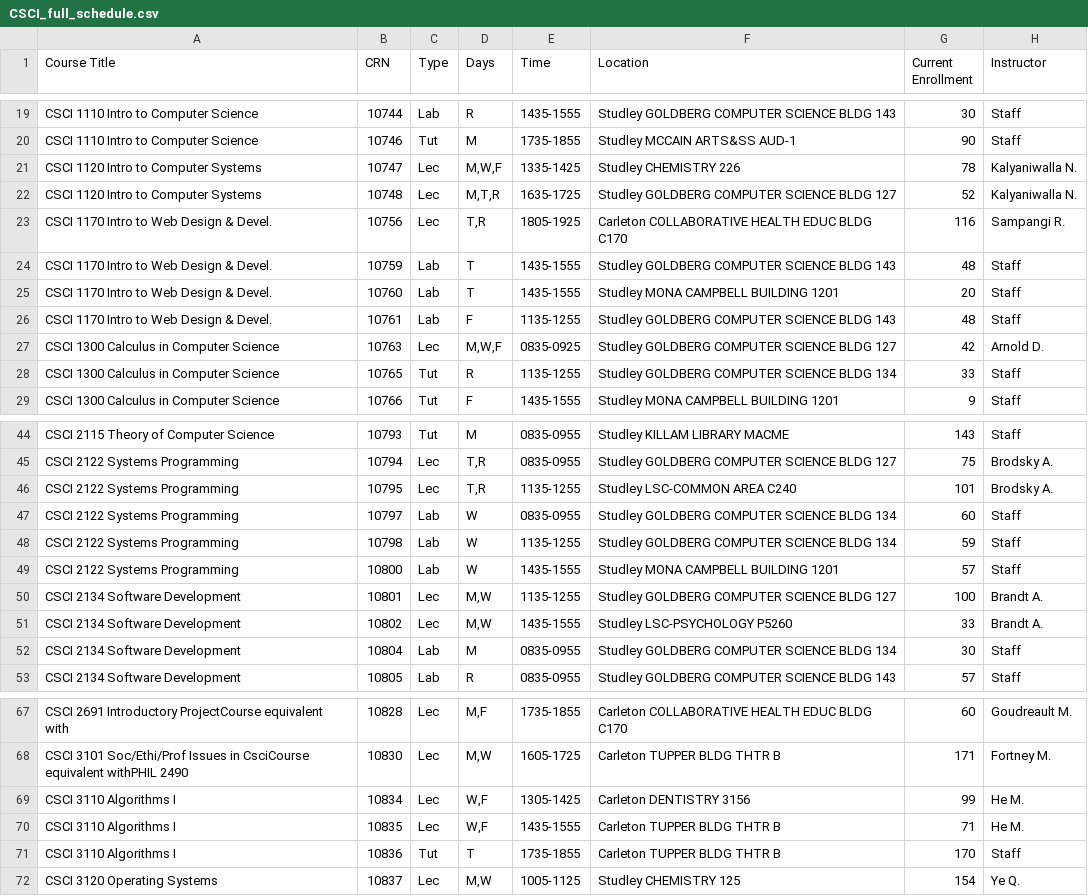
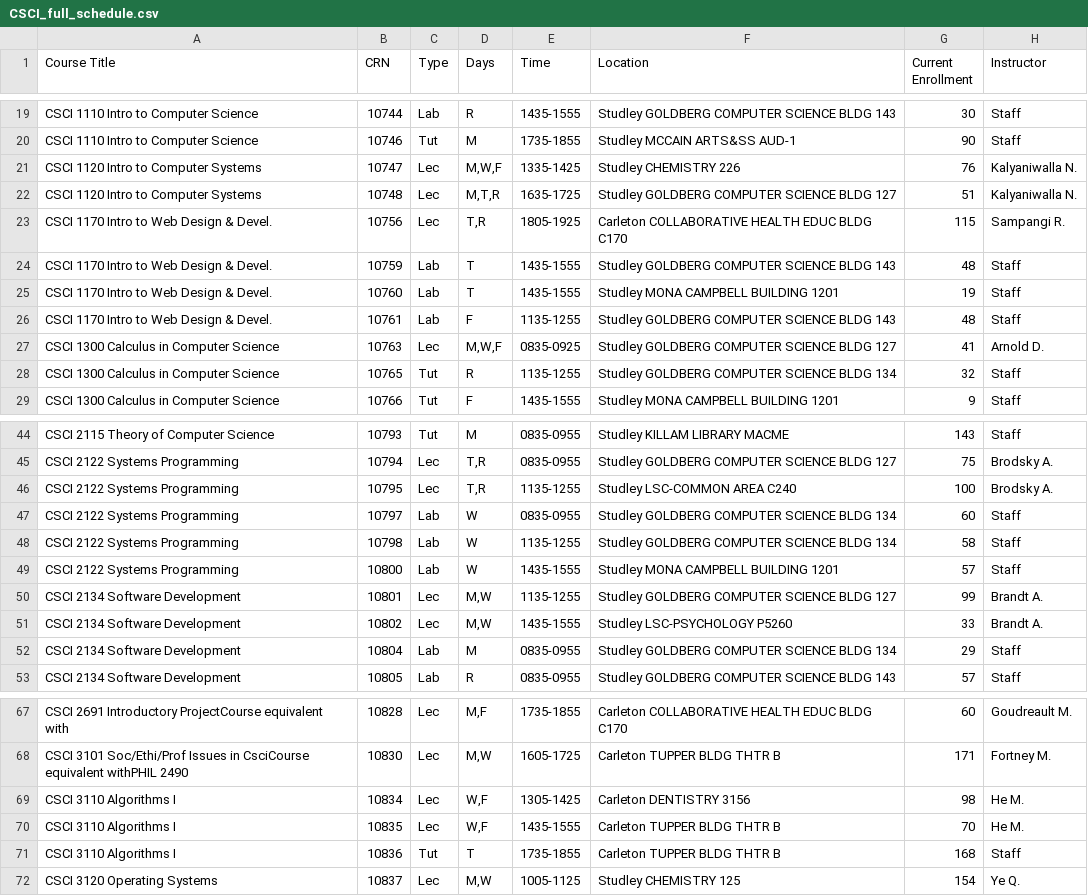
Before and after one commit to SarahKilford/csci-schedule-dashboard, a CSV file: data/CSCI_full_schedule.csv, drawn as a sheet; only a part is shown, gaps mark what is left out; the diff covers the shown part only.

```diff
--- a/data/CSCI_full_schedule.csv
+++ b/data/CSCI_full_schedule.csv
@@ -20,10 +20,10 @@ CSCI 1110 Intro to Computer Science,10744,Lab,R,1435-1555,Studley GOLDBERG COMPU
 CSCI 1110 Intro to Computer Science,10746,Tut,M,1735-1855,Studley MCCAIN ARTS&SS AUD-1,90,Staff
-CSCI 1120 Intro to Computer Systems,10747,Lec,"M,W,F",1335-1425,Studley CHEMISTRY 226,78,Kalyaniwalla N.
-CSCI 1120 Intro to Computer Systems,10748,Lec,"M,T,R",1635-1725,Studley GOLDBERG COMPUTER SCIENCE BLDG 127,52,Kalyaniwalla N.
-CSCI 1170 Intro to Web Design & Devel.,10756,Lec,"T,R",1805-1925,Carleton COLLABORATIVE HEALTH EDUC BLDG C170,116,Sampangi R.
+CSCI 1120 Intro to Computer Systems,10747,Lec,"M,W,F",1335-1425,Studley CHEMISTRY 226,76,Kalyaniwalla N.
+CSCI 1120 Intro to Computer Systems,10748,Lec,"M,T,R",1635-1725,Studley GOLDBERG COMPUTER SCIENCE BLDG 127,51,Kalyaniwalla N.
+CSCI 1170 Intro to Web Design & Devel.,10756,Lec,"T,R",1805-1925,Carleton COLLABORATIVE HEALTH EDUC BLDG C170,115,Sampangi R.
 CSCI 1170 Intro to Web Design & Devel.,10759,Lab,T,1435-1555,Studley GOLDBERG COMPUTER SCIENCE BLDG 143,48,Staff
-CSCI 1170 Intro to Web Design & Devel.,10760,Lab,T,1435-1555,Studley MONA CAMPBELL BUILDING 1201,20,Staff
+CSCI 1170 Intro to Web Design & Devel.,10760,Lab,T,1435-1555,Studley MONA CAMPBELL BUILDING 1201,19,Staff
 CSCI 1170 Intro to Web Design & Devel.,10761,Lab,F,1135-1255,Studley GOLDBERG COMPUTER SCIENCE BLDG 143,48,Staff
-CSCI 1300 Calculus in Computer Science,10763,Lec,"M,W,F",0835-0925,Studley GOLDBERG COMPUTER SCIENCE BLDG 127,42,Arnold D.
-CSCI 1300 Calculus in Computer Science,10765,Tut,R,1135-1255,Studley GOLDBERG COMPUTER SCIENCE BLDG 134,33,Staff
+CSCI 1300 Calculus in Computer Science,10763,Lec,"M,W,F",0835-0925,Studley GOLDBERG COMPUTER SCIENCE BLDG 127,41,Arnold D.
+CSCI 1300 Calculus in Computer Science,10765,Tut,R,1135-1255,Studley GOLDBERG COMPUTER SCIENCE BLDG 134,32,Staff
 CSCI 1300 Calculus in Computer Science,10766,Tut,F,1435-1555,Studley MONA CAMPBELL BUILDING 1201,9,Staff
@@ -45,9 +45,9 @@ CSCI 2115 Theory of Computer Science,10793,Tut,M,0835-0955,Studley KILLAM LIBRAR
 CSCI 2122 Systems Programming,10794,Lec,"T,R",0835-0955,Studley GOLDBERG COMPUTER SCIENCE BLDG 127,75,Brodsky A.
-CSCI 2122 Systems Programming,10795,Lec,"T,R",1135-1255,Studley LSC-COMMON AREA C240,101,Brodsky A.
+CSCI 2122 Systems Programming,10795,Lec,"T,R",1135-1255,Studley LSC-COMMON AREA C240,100,Brodsky A.
 CSCI 2122 Systems Programming,10797,Lab,W,0835-0955,Studley GOLDBERG COMPUTER SCIENCE BLDG 134,60,Staff
-CSCI 2122 Systems Programming,10798,Lab,W,1135-1255,Studley GOLDBERG COMPUTER SCIENCE BLDG 134,59,Staff
+CSCI 2122 Systems Programming,10798,Lab,W,1135-1255,Studley GOLDBERG COMPUTER SCIENCE BLDG 134,58,Staff
 CSCI 2122 Systems Programming,10800,Lab,W,1435-1555,Studley MONA CAMPBELL BUILDING 1201,57,Staff
-CSCI 2134 Software Development,10801,Lec,"M,W",1135-1255,Studley GOLDBERG COMPUTER SCIENCE BLDG 127,100,Brandt A.
+CSCI 2134 Software Development,10801,Lec,"M,W",1135-1255,Studley GOLDBERG COMPUTER SCIENCE BLDG 127,99,Brandt A.
 CSCI 2134 Software Development,10802,Lec,"M,W",1435-1555,Studley LSC-PSYCHOLOGY P5260,33,Brandt A.
-CSCI 2134 Software Development,10804,Lab,M,0835-0955,Studley GOLDBERG COMPUTER SCIENCE BLDG 134,30,Staff
+CSCI 2134 Software Development,10804,Lab,M,0835-0955,Studley GOLDBERG COMPUTER SCIENCE BLDG 134,29,Staff
 CSCI 2134 Software Development,10805,Lab,R,0835-0955,Studley GOLDBERG COMPUTER SCIENCE BLDG 143,57,Staff
@@ -68,5 +68,5 @@ CSCI 2691 Introductory ProjectCourse equivalent with,10828,Lec,"M,F",1735-1855,C
 CSCI 3101 Soc/Ethi/Prof Issues in CsciCourse equivalent withPHIL 2490,10830,Lec,"M,W",1605-1725,Carleton TUPPER BLDG THTR B,171,Fortney M.
-CSCI 3110 Algorithms I,10834,Lec,"W,F",1305-1425,Carleton DENTISTRY 3156,99,He M.
-CSCI 3110 Algorithms I,10835,Lec,"W,F",1435-1555,Carleton TUPPER BLDG THTR B,71,He M.
-CSCI 3110 Algorithms I,10836,Tut,T,1735-1855,Carleton TUPPER BLDG THTR B,170,Staff
+CSCI 3110 Algorithms I,10834,Lec,"W,F",1305-1425,Carleton DENTISTRY 3156,98,He M.
+CSCI 3110 Algorithms I,10835,Lec,"W,F",1435-1555,Carleton TUPPER BLDG THTR B,70,He M.
+CSCI 3110 Algorithms I,10836,Tut,T,1735-1855,Carleton TUPPER BLDG THTR B,168,Staff
 CSCI 3120 Operating Systems,10837,Lec,"M,W",1005-1125,Studley CHEMISTRY 125,154,Ye Q.
```
Also changed, not shown: 9 edited cells elsewhere in this file.
